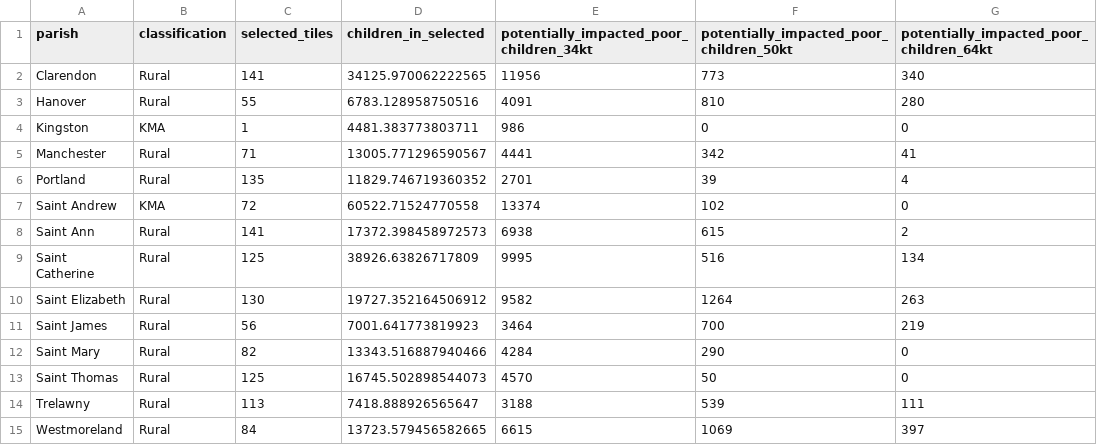
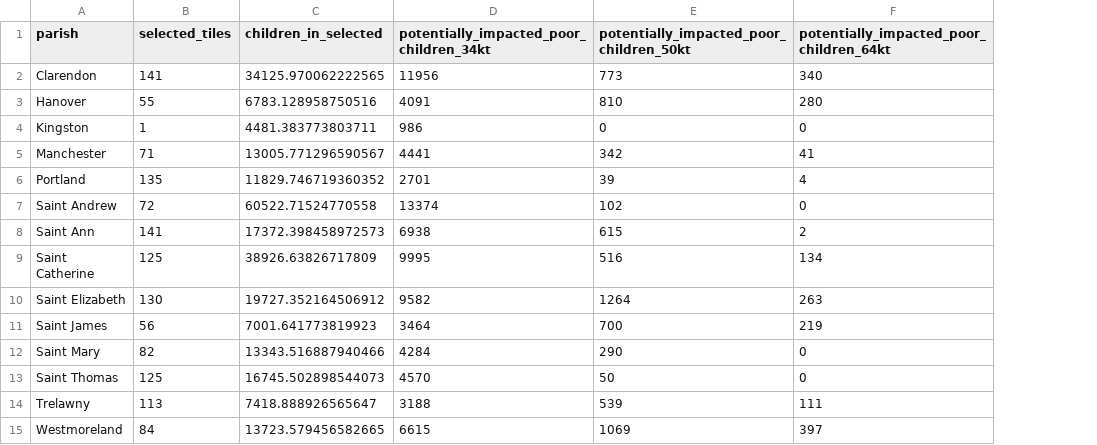
Before and after one commit to felixschwebel/Poor-Population-Impact-Analysis, a CSV file: analysis_output/poor_children_parish_impact_summary.csv, drawn as a sheet; the diff names each change by its address in the sheet, - before the commit and + after, or states it on an @@ line.

```diff
--- a/analysis_output/poor_children_parish_impact_summary.csv
+++ b/analysis_output/poor_children_parish_impact_summary.csv
-column B (classification), rows 2-15: Rural | Rural | KMA | Rural | Rural | KMA | Rural | Rural | Rural | Rural | Rural | Rural | Rural | Rural
```
Also changed, not shown: 16 other files.
